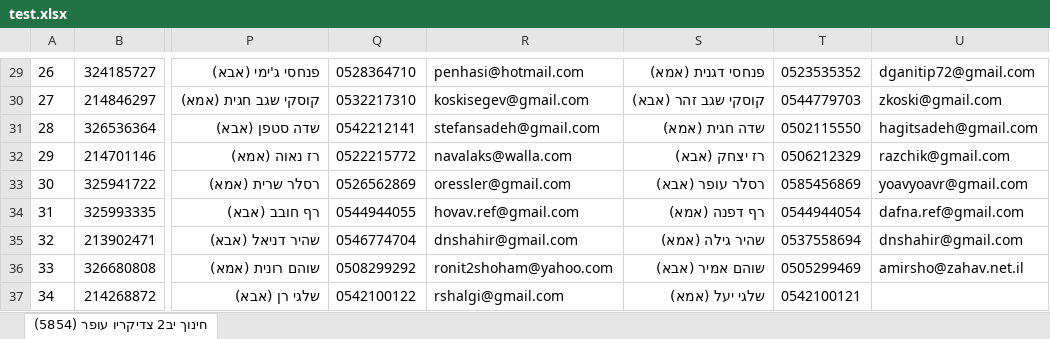
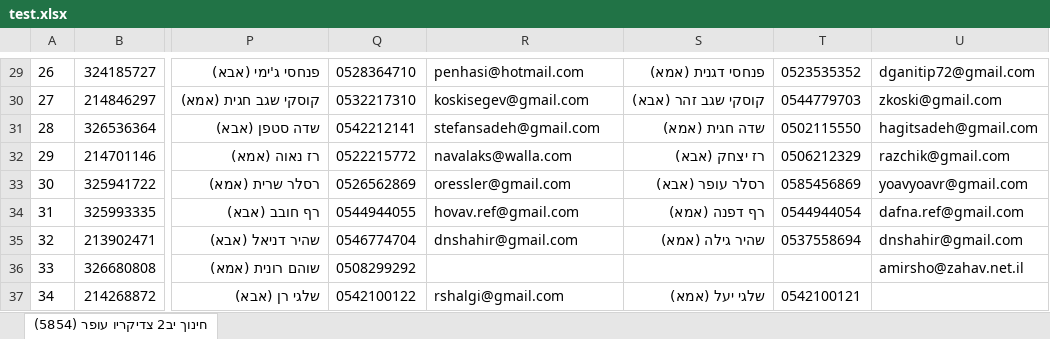
Before and after one commit to liron25111/CheckItApi, an Excel workbook: CheckItApi/CheckItApi/wwwroot/Files/test.xlsx, sheet חינוך יב2 צדיקריו עופר (5854), drawn as a sheet; only a part is shown, gaps mark what is left out; values as stored, in another font and other column widths than the file's, no borders; the diff names each change by its address in the sheet, - before the commit and + after, or states it on an @@ line.

```diff
--- a/CheckItApi/CheckItApi/wwwroot/Files/test.xlsx (sheet חינוך יב2 צדיקריו עופר (5854))
+++ b/CheckItApi/CheckItApi/wwwroot/Files/test.xlsx (sheet חינוך יב2 צדיקריו עופר (5854))
-R36: ronit2shoham@yahoo.com
+R36: (empty)
-S36: שוהם אמיר (אבא)
+S36: (empty)
-T36: 0505299469
+T36: (empty)
```
Also changed, not shown: 2 other files.
